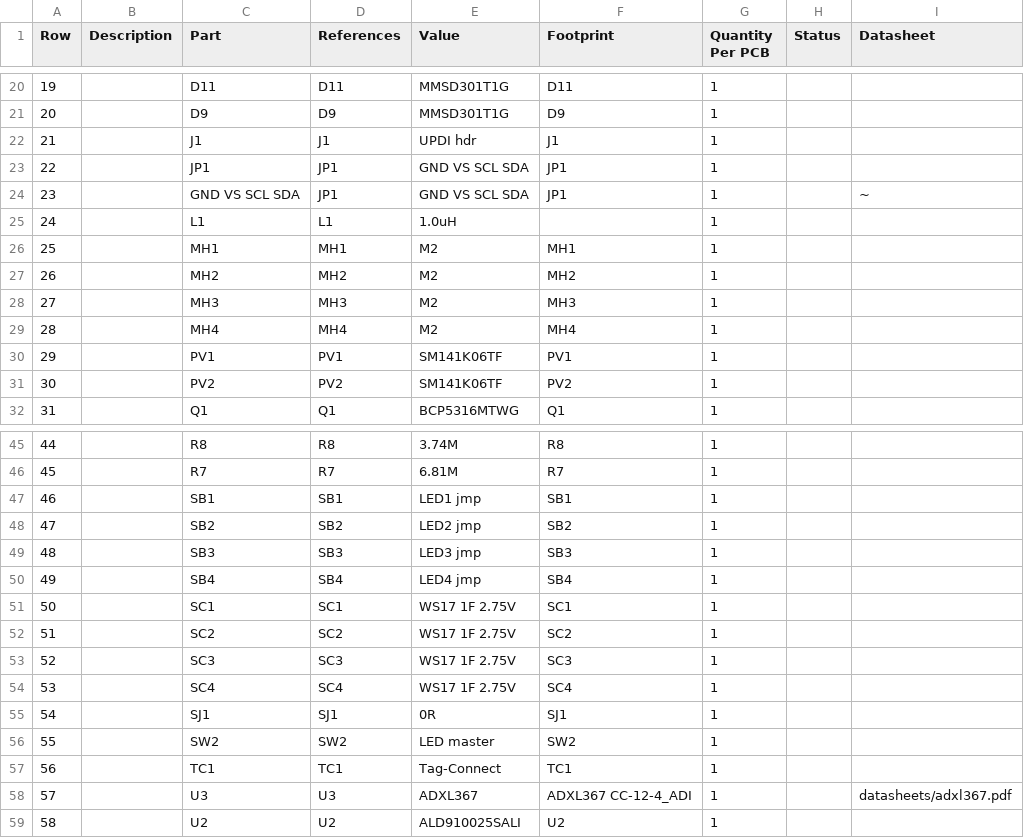
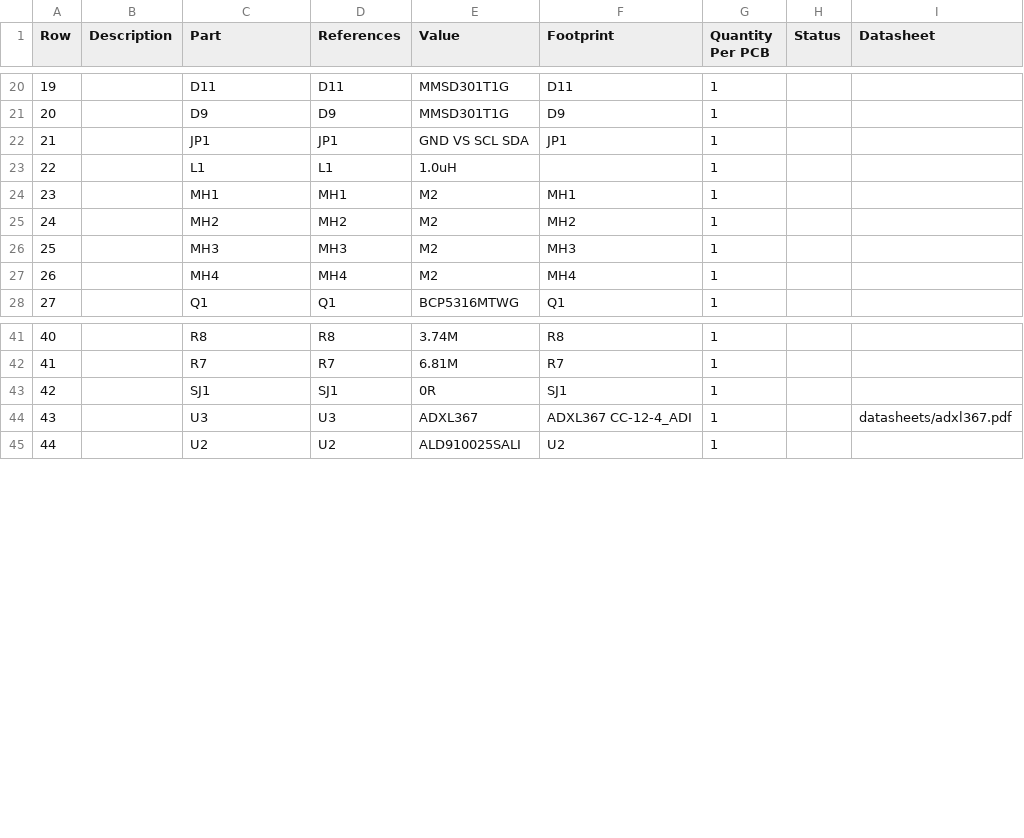
Before and after one commit to devinhorowitz/solar-business-card, a CSV file: Generated/fabdocs/solar-glow-drh-v3_0-bom.csv, drawn as a sheet; only a part is shown, gaps mark what is left out; removed rows and columns are numbered as before the commit, all else as after; the diff covers the shown part only; the diff names each change by its address in the sheet, - before the commit and + after, or states it on an @@ line.

```diff
--- a/Generated/fabdocs/solar-glow-drh-v3_0-bom.csv
+++ b/Generated/fabdocs/solar-glow-drh-v3_0-bom.csv
-row 22: 21 |  | J1 | J1 | UPDI hdr | J1 | 1
@@ column A (Row) renumbered between rows 22 and 49 @@
-row 24: 23 |  | GND VS SCL SDA | JP1 | GND VS SCL SDA | JP1 | 1 |  | ~
-row 30: 29 |  | PV1 | PV1 | SM141K06TF | PV1 | 1
-row 31: 30 |  | PV2 | PV2 | SM141K06TF | PV2 | 1
-row 47: 46 |  | SB1 | SB1 | LED1 jmp | SB1 | 1
-row 48: 47 |  | SB2 | SB2 | LED2 jmp | SB2 | 1
-row 49: 48 |  | SB3 | SB3 | LED3 jmp | SB3 | 1
-row 50: 49 |  | SB4 | SB4 | LED4 jmp | SB4 | 1
-row 51: 50 |  | SC1 | SC1 | WS17 1F 2.75V | SC1 | 1
-row 52: 51 |  | SC2 | SC2 | WS17 1F 2.75V | SC2 | 1
-row 53: 52 |  | SC3 | SC3 | WS17 1F 2.75V | SC3 | 1
-row 54: 53 |  | SC4 | SC4 | WS17 1F 2.75V | SC4 | 1
-row 56: 55 |  | SW2 | SW2 | LED master | SW2 | 1
-row 57: 56 |  | TC1 | TC1 | Tag-Connect | TC1 | 1
```
Also changed, not shown: 5 edited cells elsewhere in this file, Generated/fabdocs/solar-glow-drh-v3_0-bottom_pos.csv, 15 other files.
